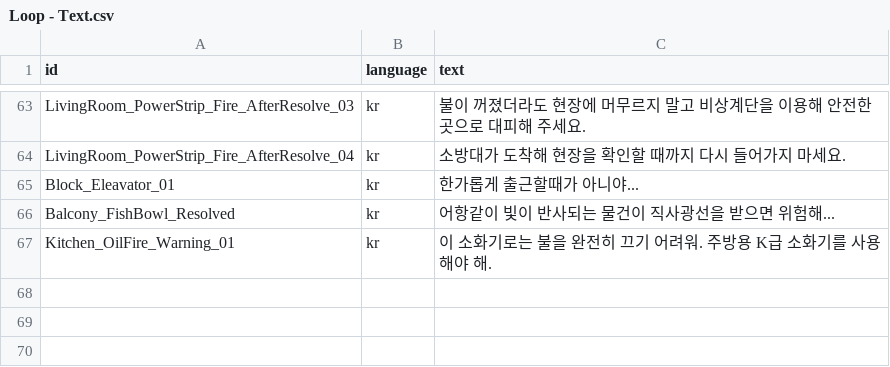
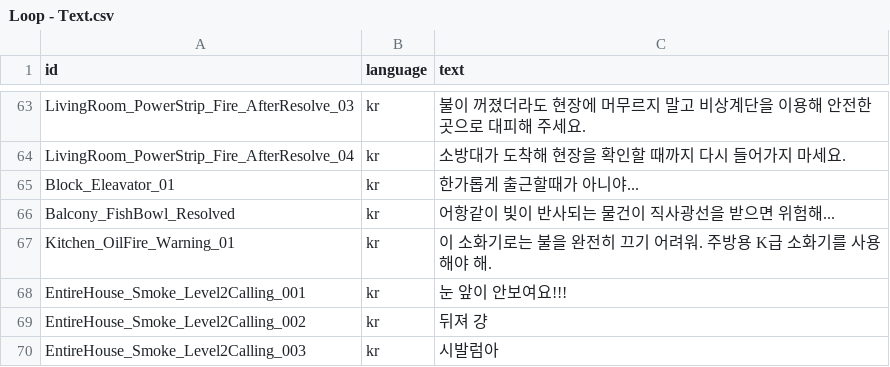
Before and after one commit to jeonghwan916/Virtual-Rescue, a CSV file: Assets/Resources/Loop Dialogue Sheets/Loop - Text.csv, drawn as a sheet; only a part is shown, gaps mark what is left out.

```diff
--- a/Assets/Resources/Loop Dialogue Sheets/Loop - Text.csv
+++ b/Assets/Resources/Loop Dialogue Sheets/Loop - Text.csv
@@ -67 +67,4 @@ Balcony_FishBowl_Resolved,kr,어항같이 빛이 반사되는 물건이 직사
 Kitchen_OilFire_Warning_01,kr,이 소화기로는 불을 완전히 끄기 어려워. 주방용 K급 소화기를 사용해야 해.
+EntireHouse_Smoke_Level2Calling_001,kr,눈 앞이 안보여요!!!
+EntireHouse_Smoke_Level2Calling_002,kr,뒤져 걍
+EntireHouse_Smoke_Level2Calling_003,kr,시발럼아
```
Also changed, not shown: Assets/Resources/Loop Dialogue Sheets/Loop - Dialogue.csv, 14 other files.
